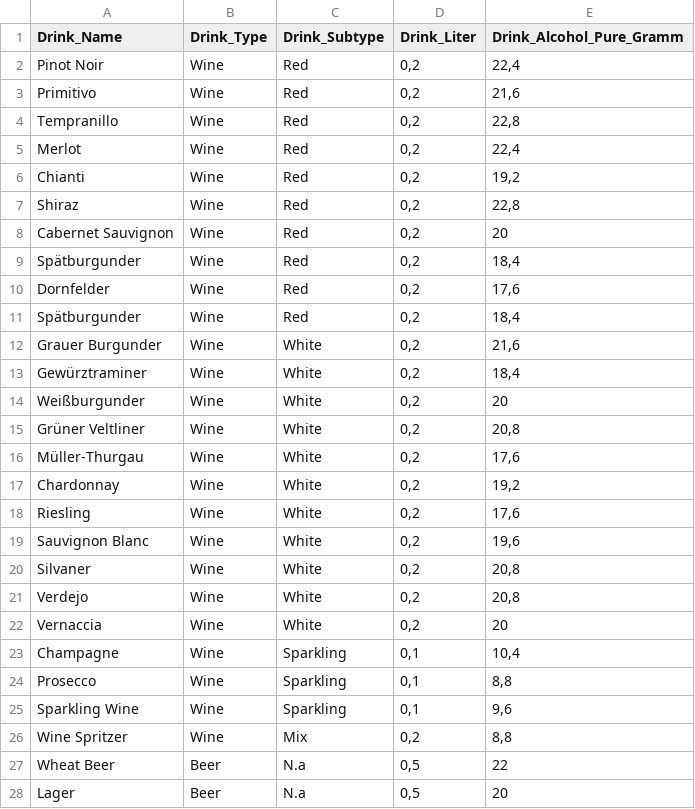
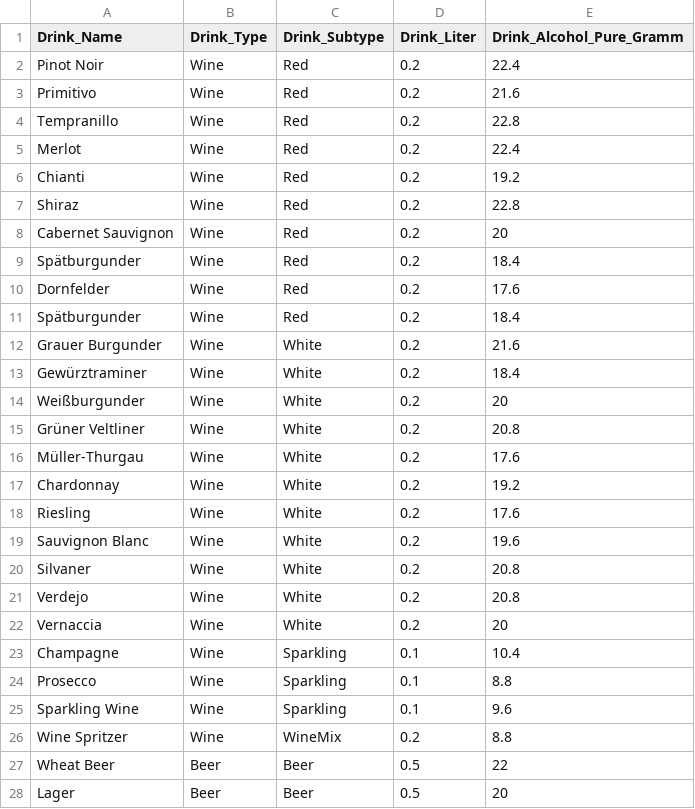
Before and after one commit to IIShortyII/iui_project, a CSV file: app/src/main/res/raw/alcohol_data.csv, drawn as a sheet; only a part is shown; the diff covers the shown part only.

Commit message:
Drink recommender works now, alcohol_data.csv had to be refactored to work

```diff
--- a/app/src/main/res/raw/alcohol_data.csv
+++ b/app/src/main/res/raw/alcohol_data.csv
@@ -1,28 +1,28 @@
 Drink_Name,Drink_Type,Drink_Subtype,Drink_Liter,Drink_Alcohol_Pure_Gramm
-Pinot Noir,Wine,Red,"0,2","22,4"
-Primitivo,Wine,Red,"0,2","21,6"
-Tempranillo,Wine,Red,"0,2","22,8"
-Merlot,Wine,Red,"0,2","22,4"
-Chianti,Wine,Red,"0,2","19,2"
-Shiraz,Wine,Red,"0,2","22,8"
-Cabernet Sauvignon,Wine,Red,"0,2",20
-Spätburgunder,Wine,Red,"0,2","18,4"
-Dornfelder,Wine,Red,"0,2","17,6"
-Spätburgunder,Wine,Red,"0,2","18,4"
-Grauer Burgunder,Wine,White,"0,2","21,6"
-Gewürztraminer,Wine,White,"0,2","18,4"
-Weißburgunder,Wine,White,"0,2",20
-Grüner Veltliner,Wine,White,"0,2","20,8"
-Müller-Thurgau,Wine,White,"0,2","17,6"
-Chardonnay,Wine,White,"0,2","19,2"
-Riesling,Wine,White,"0,2","17,6"
-Sauvignon Blanc,Wine,White,"0,2","19,6"
-Silvaner,Wine,White,"0,2","20,8"
-Verdejo,Wine,White,"0,2","20,8"
-Vernaccia,Wine,White,"0,2",20
-Champagne,Wine,Sparkling,"0,1","10,4"
-Prosecco,Wine,Sparkling,"0,1","8,8"
-Sparkling Wine,Wine,Sparkling,"0,1","9,6"
-Wine Spritzer,Wine,Mix,"0,2","8,8"
-Wheat Beer,Beer,N.a,"0,5",22
-Lager,Beer,N.a,"0,5",20
+Pinot Noir,Wine,Red,0.2,22.4
+Primitivo,Wine,Red,0.2,21.6
+Tempranillo,Wine,Red,0.2,22.8
+Merlot,Wine,Red,0.2,22.4
+Chianti,Wine,Red,0.2,19.2
+Shiraz,Wine,Red,0.2,22.8
+Cabernet Sauvignon,Wine,Red,0.2,20
+Spätburgunder,Wine,Red,0.2,18.4
+Dornfelder,Wine,Red,0.2,17.6
+Spätburgunder,Wine,Red,0.2,18.4
+Grauer Burgunder,Wine,White,0.2,21.6
+Gewürztraminer,Wine,White,0.2,18.4
+Weißburgunder,Wine,White,0.2,20
+Grüner Veltliner,Wine,White,0.2,20.8
+Müller-Thurgau,Wine,White,0.2,17.6
+Chardonnay,Wine,White,0.2,19.2
+Riesling,Wine,White,0.2,17.6
+Sauvignon Blanc,Wine,White,0.2,19.6
+Silvaner,Wine,White,0.2,20.8
+Verdejo,Wine,White,0.2,20.8
+Vernaccia,Wine,White,0.2,20
+Champagne,Wine,Sparkling,0.1,10.4
+Prosecco,Wine,Sparkling,0.1,8.8
+Sparkling Wine,Wine,Sparkling,0.1,9.6
+Wine Spritzer,Wine,WineMix,0.2,8.8
+Wheat Beer,Beer,Beer,0.5,22
+Lager,Beer,Beer,0.5,20
```
Also changed, not shown: 1 added row, 2 removed rows and 114 edited cells elsewhere in this file, 3 other files.
